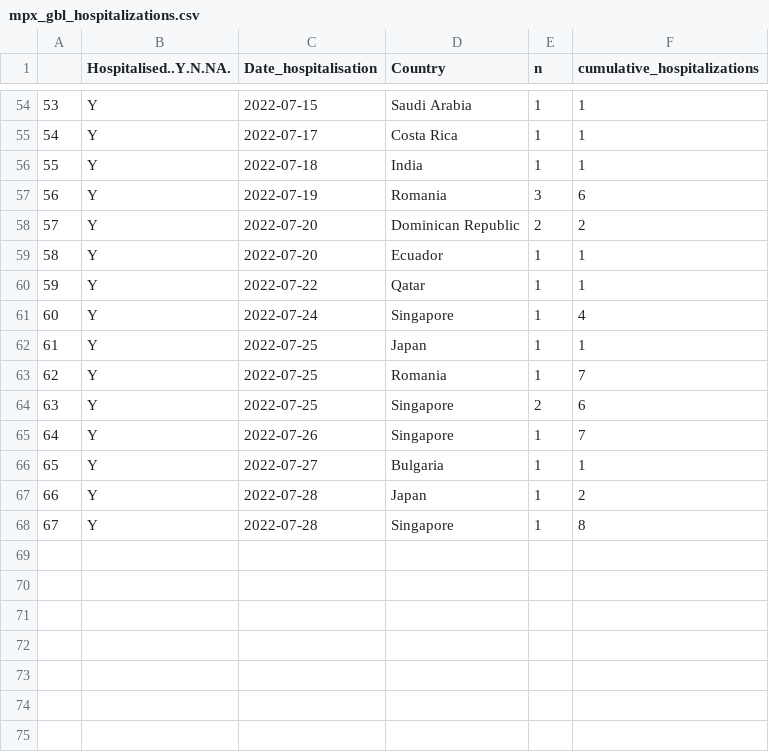
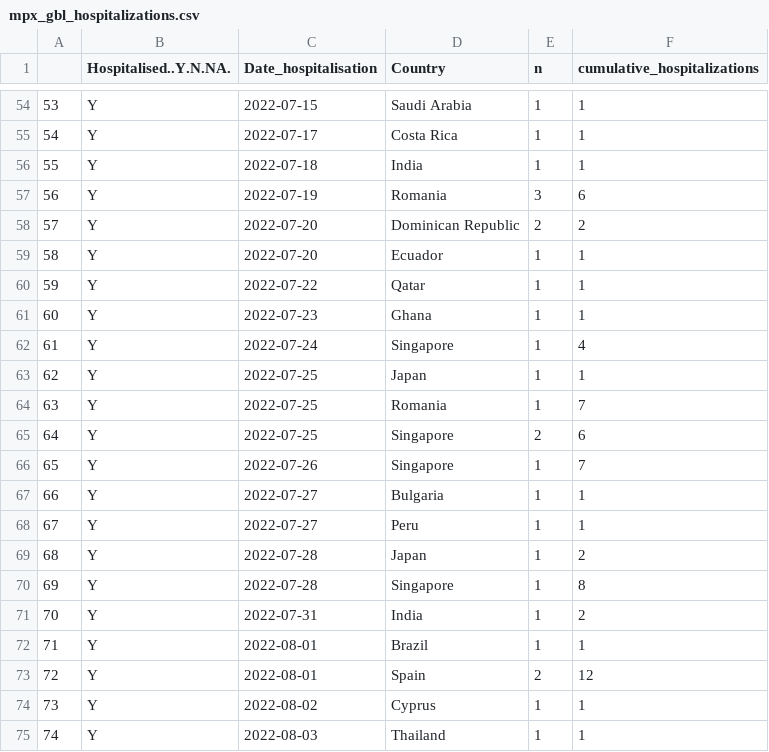
Before and after one commit to cindyjpang/monkeypox-mapped, a CSV file: exported data/mpx_gbl_hospitalizations.csv, drawn as a sheet; only a part is shown, gaps mark what is left out; addresses are those after the commit; the diff names each change by its address in the sheet, - before the commit and + after, or states it on an @@ line.

```diff
--- a/exported data/mpx_gbl_hospitalizations.csv
+++ b/exported data/mpx_gbl_hospitalizations.csv
+row 61: 60 | Y | 2022-07-23 | Ghana | 1 | 1
@@ column A renumbered between rows 62 and 70 @@
+row 68: 67 | Y | 2022-07-27 | Peru | 1 | 1
+row 71: 70 | Y | 2022-07-31 | India | 1 | 2
+row 72: 71 | Y | 2022-08-01 | Brazil | 1 | 1
+row 73: 72 | Y | 2022-08-01 | Spain | 2 | 12
+row 74: 73 | Y | 2022-08-02 | Cyprus | 1 | 1
+row 75: 74 | Y | 2022-08-03 | Thailand | 1 | 1
```
Also changed, not shown: 4 other files.
